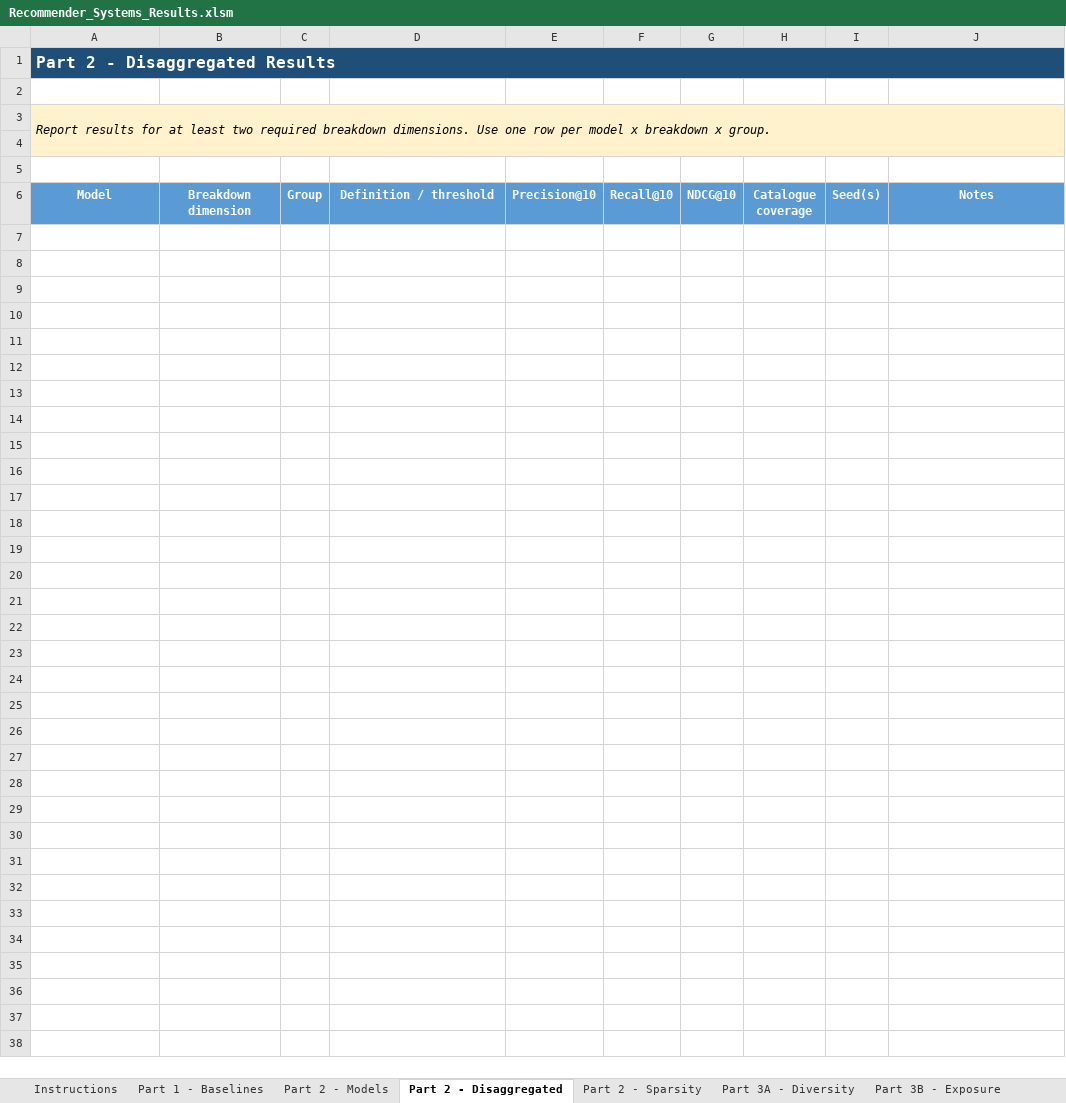
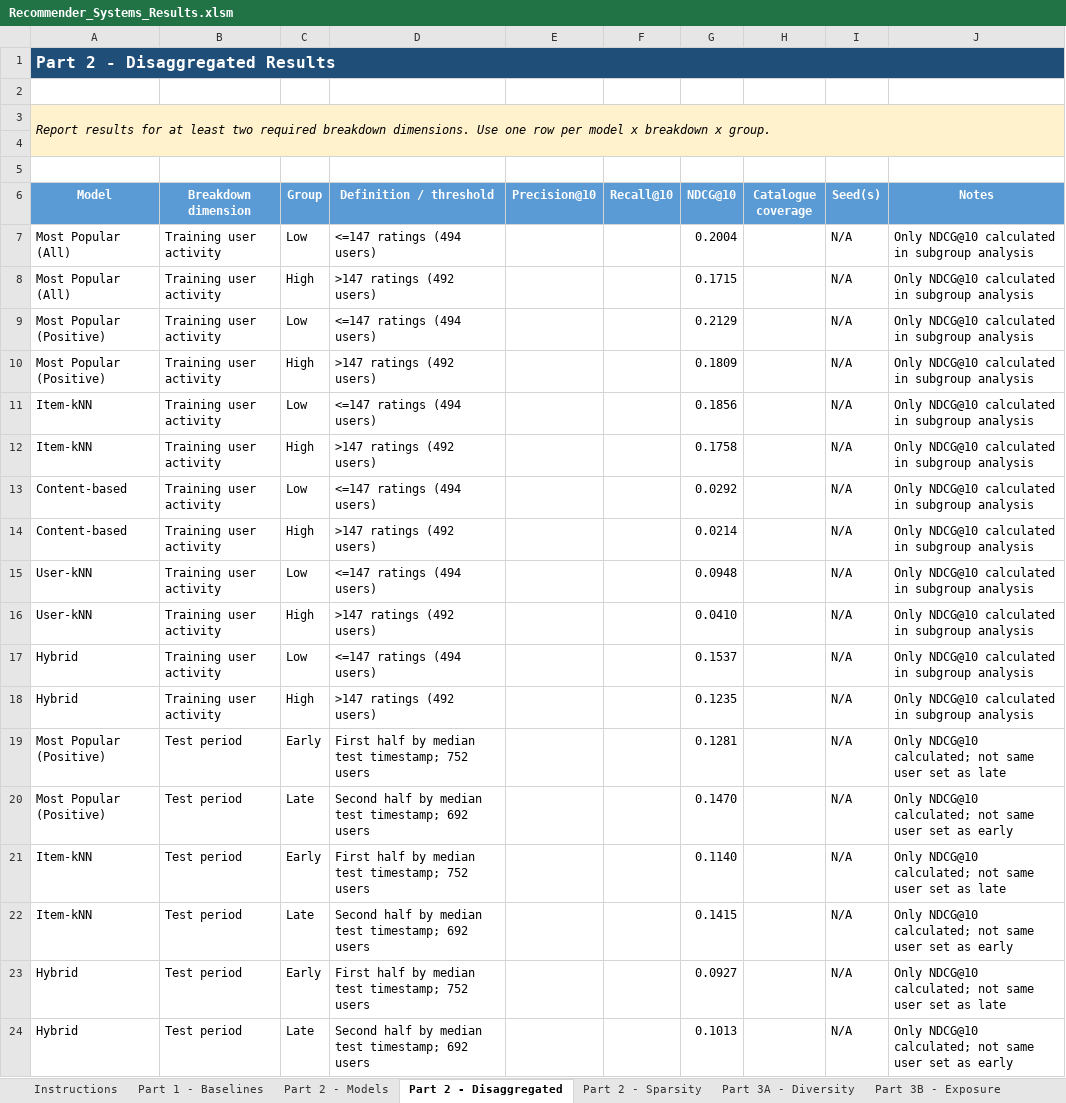
Before and after one commit to Matrix02Gold/recommender-systems-project, an Excel workbook: report/Recommender_Systems_Results.xlsm, sheet Part 2 - Disaggregated, drawn as a sheet; values as stored, in another font and other column widths than the file's, no borders; the diff names each change by its address in the sheet, - before the commit and + after, or states it on an @@ line.

Commit message:
Add Part 2 report and results

```diff
--- a/report/Recommender_Systems_Results.xlsm (sheet Part 2 - Disaggregated)
+++ b/report/Recommender_Systems_Results.xlsm (sheet Part 2 - Disaggregated)
+row 7: Most Popular (All) | Training user activity | Low | <=147 ratings (494 users) |  |  | 0.2004 |  | N/A | Only NDCG@10 calculated in subgroup analysis
+row 8: Most Popular (All) | Training user activity | High | >147 ratings (492 users) |  |  | 0.1715 |  | N/A | Only NDCG@10 calculated in subgroup analysis
+row 9: Most Popular (Positive) | Training user activity | Low | <=147 ratings (494 users) |  |  | 0.2129 |  | N/A | Only NDCG@10 calculated in subgroup analysis
+row 10: Most Popular (Positive) | Training user activity | High | >147 ratings (492 users) |  |  | 0.1809 |  | N/A | Only NDCG@10 calculated in subgroup analysis
+row 11: Item-kNN | Training user activity | Low | <=147 ratings (494 users) |  |  | 0.1856 |  | N/A | Only NDCG@10 calculated in subgroup analysis
+row 12: Item-kNN | Training user activity | High | >147 ratings (492 users) |  |  | 0.1758 |  | N/A | Only NDCG@10 calculated in subgroup analysis
+row 13: Content-based | Training user activity | Low | <=147 ratings (494 users) |  |  | 0.0292 |  | N/A | Only NDCG@10 calculated in subgroup analysis
+row 14: Content-based | Training user activity | High | >147 ratings (492 users) |  |  | 0.0214 |  | N/A | Only NDCG@10 calculated in subgroup analysis
+row 15: User-kNN | Training user activity | Low | <=147 ratings (494 users) |  |  | 0.0948 |  | N/A | Only NDCG@10 calculated in subgroup analysis
+row 16: User-kNN | Training user activity | High | >147 ratings (492 users) |  |  | 0.0410 |  | N/A | Only NDCG@10 calculated in subgroup analysis
+row 17: Hybrid | Training user activity | Low | <=147 ratings (494 users) |  |  | 0.1537 |  | N/A | Only NDCG@10 calculated in subgroup analysis
+row 18: Hybrid | Training user activity | High | >147 ratings (492 users) |  |  | 0.1235 |  | N/A | Only NDCG@10 calculated in subgroup analysis
+row 19: Most Popular (Positive) | Test period | Early | First half by median test timestamp; 752 users |  |  | 0.1281 |  | N/A | Only NDCG@10 calculated; not same user set as late
+row 20: Most Popular (Positive) | Test period | Late | Second half by median test timestamp; 692 users |  |  | 0.1470 |  | N/A | Only NDCG@10 calculated; not same user set as early
+row 21: Item-kNN | Test period | Early | First half by median test timestamp; 752 users |  |  | 0.1140 |  | N/A | Only NDCG@10 calculated; not same user set as late
+row 22: Item-kNN | Test period | Late | Second half by median test timestamp; 692 users |  |  | 0.1415 |  | N/A | Only NDCG@10 calculated; not same user set as early
+row 23: Hybrid | Test period | Early | First half by median test timestamp; 752 users |  |  | 0.0927 |  | N/A | Only NDCG@10 calculated; not same user set as late
+row 24: Hybrid | Test period | Late | Second half by median test timestamp; 692 users |  |  | 0.1013 |  | N/A | Only NDCG@10 calculated; not same user set as early
```
Also changed, not shown: sheet Part 2 - Sparsity, sheet Part 2 - Models, sheet Instructions, 2 other files.
